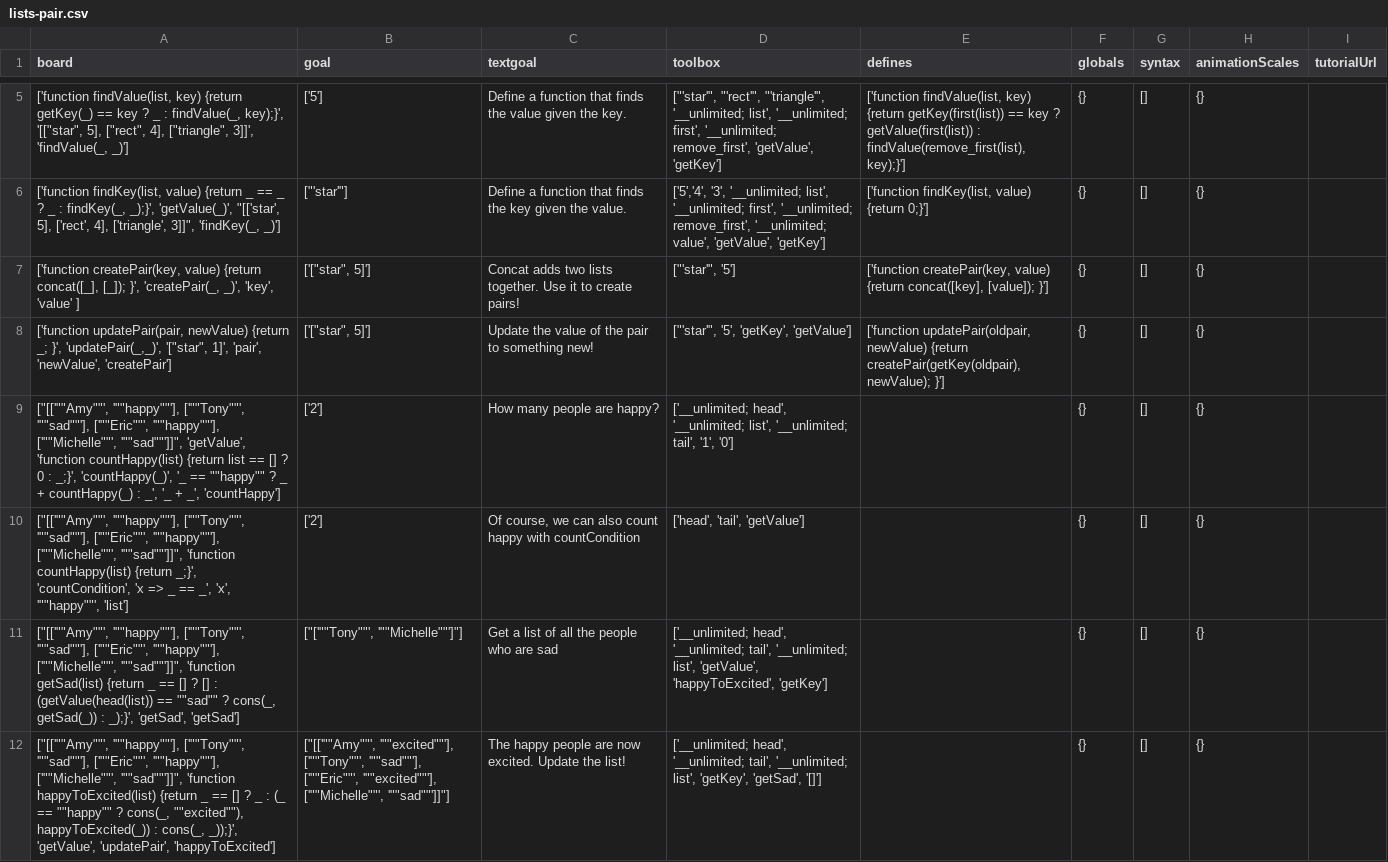
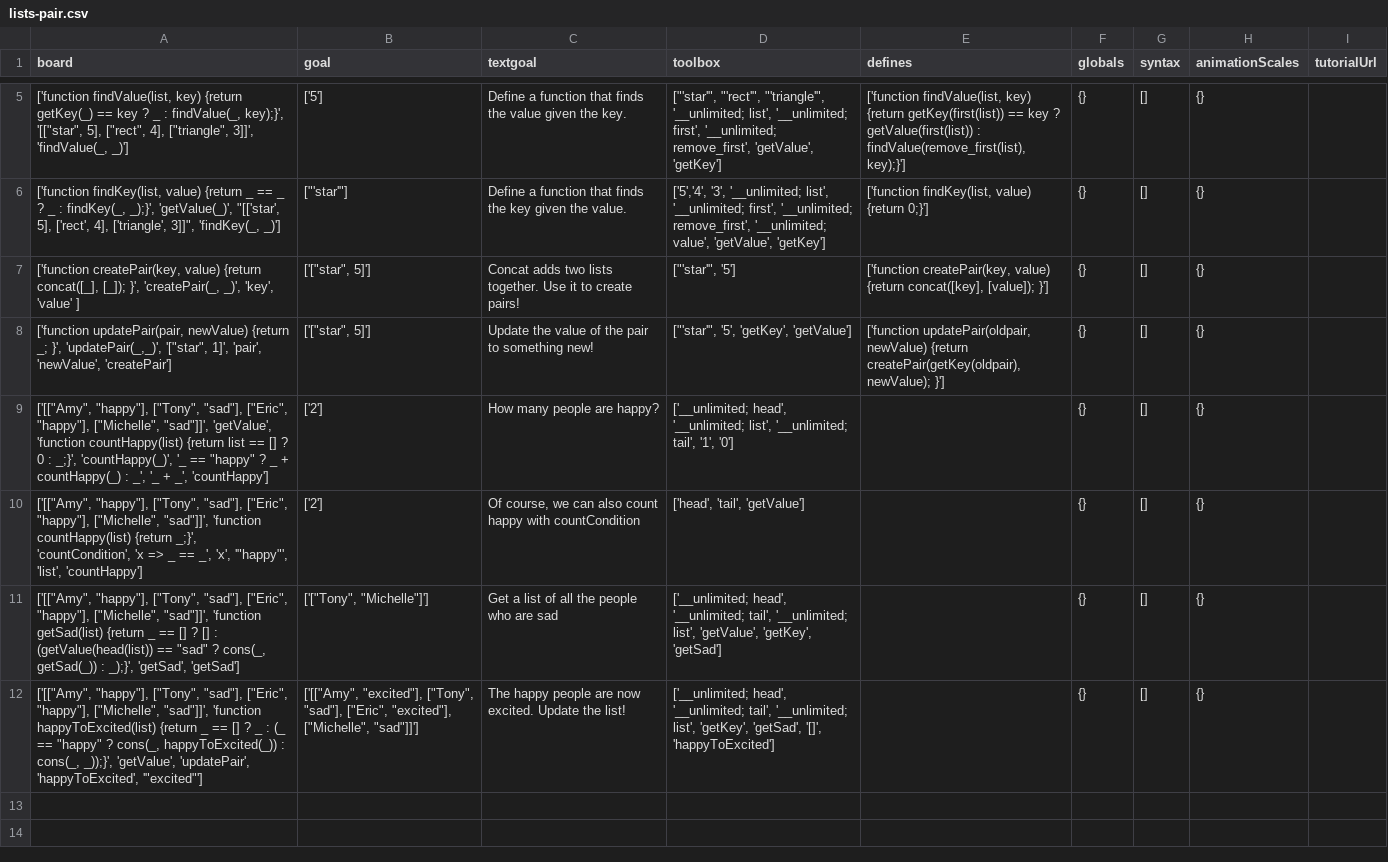
Before and after one commit to laptou/reduct, a CSV file: chapterutil/levels/lists-pair.csv, drawn as a sheet; only a part is shown, gaps mark what is left out; the diff names each change by its address in the sheet, - before the commit and + after, or states it on an @@ line.

```diff
--- a/chapterutil/levels/lists-pair.csv
+++ b/chapterutil/levels/lists-pair.csv
-A9 (board): ["[['""Amy""', '""happy""'], ['""Tony""', '""sad""'], ['""Eric""', '""happy""'], ['""Michelle""', '""sad""']]", 'getValue', 'function countHappy(list) {return list == [] ? 0 : _;}', 'countHappy(_)', '_ == ""happy"" ? _…
+A9 (board): ['[["Amy", "happy"], ["Tony", "sad"], ["Eric", "happy"], ["Michelle", "sad"]]', 'getValue', 'function countHappy(list) {return list == [] ? 0 : _;}', 'countHappy(_)', '_ == "happy" ? _…
-A10 (board): ["[['""Amy""', '""happy""'], ['""Tony""', '""sad""'], ['""Eric""', '""happy""'], ['""Michelle""', '""sad""']]", 'function countHappy(list) {return _;}', 'countCondition', 'x => _ == _', 'x', '""happy""', 'list']
+A10 (board): ['[["Amy", "happy"], ["Tony", "sad"], ["Eric", "happy"], ["Michelle", "sad"]]', 'function countHappy(list) {return _;}', 'countCondition', 'x => _ == _', 'x', '"happy"', 'list', 'countHappy']
-A11 (board): ["[['""Amy""', '""happy""'], ['""Tony""', '""sad""'], ['""Eric""', '""happy""'], ['""Michelle""', '""sad""']]", 'function getSad(list) {return _ == [] ? [] : (getValue(head(list)) == ""sad"" ? cons(_,…
+A11 (board): ['[["Amy", "happy"], ["Tony", "sad"], ["Eric", "happy"], ["Michelle", "sad"]]', 'function getSad(list) {return _ == [] ? [] : (getValue(head(list)) == "sad" ? cons(_,…
-B11 (goal): ["['""Tony""', '""Michelle""']"]
+B11 (goal): ['["Tony", "Michelle"]']
-D11 (toolbox): …list', 'getValue', 'happyToExcited', 'getKey']
+D11 (toolbox): …list', 'getValue', 'getKey', 'getSad']
-A12 (board): ["[['""Amy""', '""happy""'], ['""Tony""', '""sad""'], ['""Eric""', '""happy""'], ['""Michelle""', '""sad""']]", 'function happyToExcited(list) {return _ == [] ? _ : (_ == ""happy"" ? cons(_, ""excited""), happyToExcited(_)) : cons(_, _));}', 'getValue', 'updatePair', 'happyToExcited']
+A12 (board): ['[["Amy", "happy"], ["Tony", "sad"], ["Eric", "happy"], ["Michelle", "sad"]]', 'function happyToExcited(list) {return _ == [] ? _ : (_ == "happy" ? cons(_, happyToExcited(_)) : cons(_, _));}', 'getValue', 'updatePair', 'happyToExcited', '"excited"']
-B12 (goal): ["[['""Amy""', '""excited""'], ['""Tony""', '""sad""'], ['""Eric""', '""excited""'], ['""Michelle""', '""sad""']]"]
+B12 (goal): ['[["Amy", "excited"], ["Tony", "sad"], ["Eric", "excited"], ["Michelle", "sad"]]']
-D12 (toolbox): …'getKey', 'getSad', '[]']
+D12 (toolbox): …'getKey', 'getSad', '[]', 'happyToExcited']
```
Also changed, not shown: chapterutil/levels/lists-query.csv.
